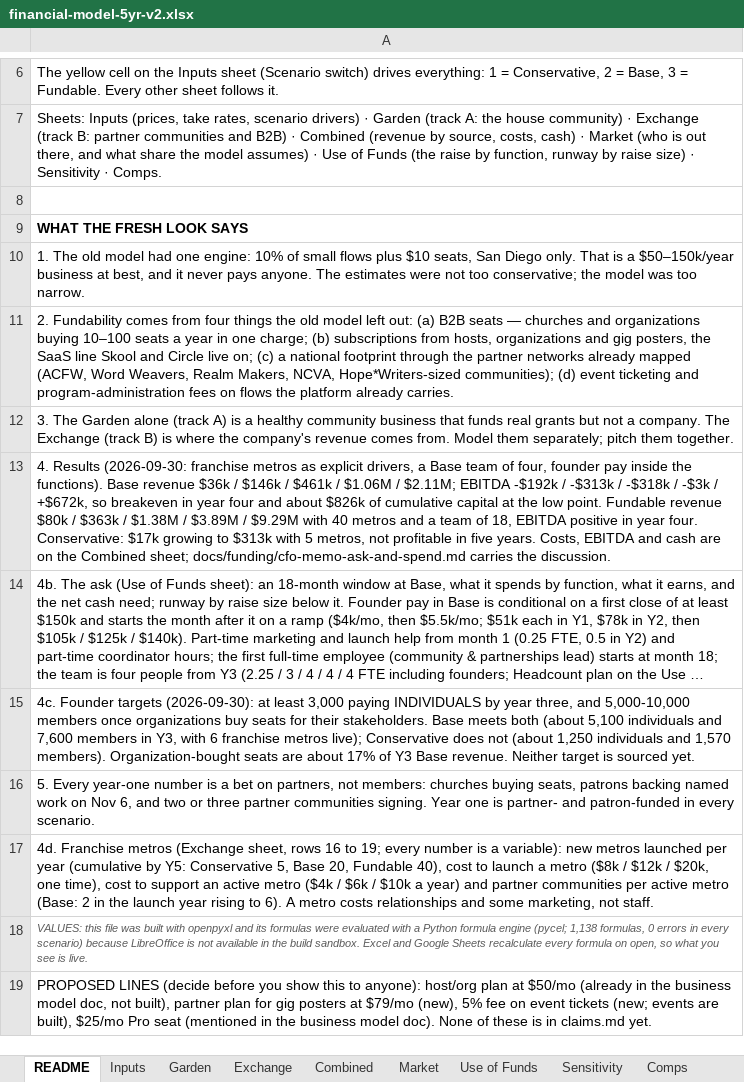
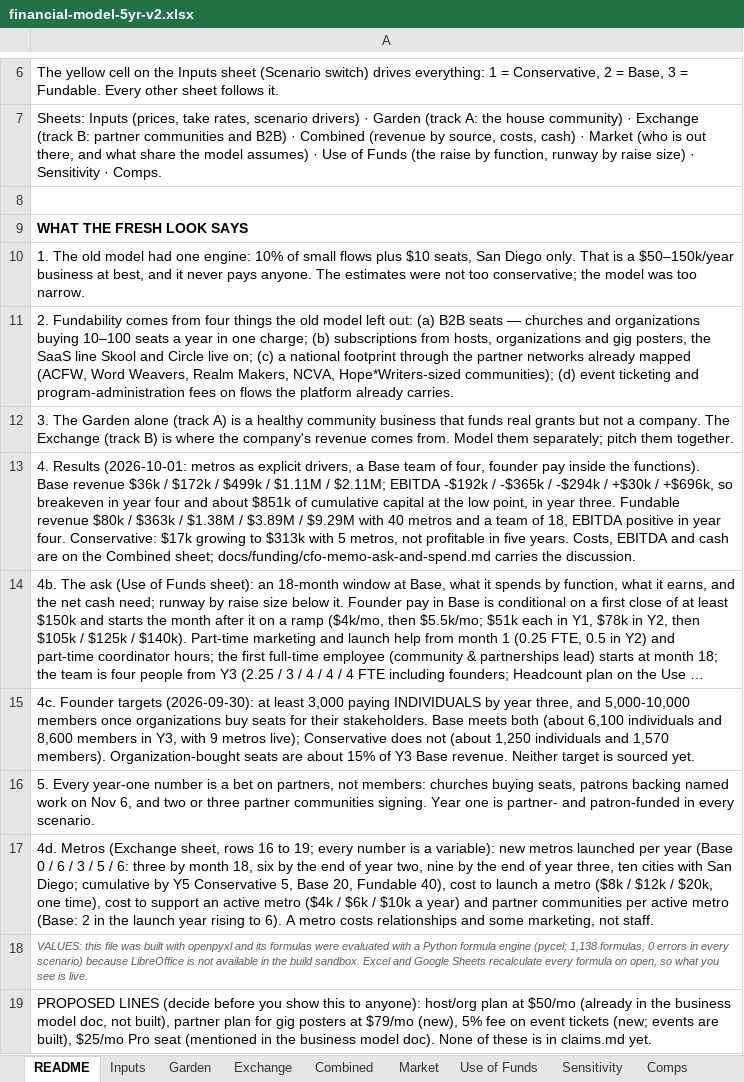
Before and after one commit to rockodragon/wonderwall, an Excel workbook: docs/financial-model-5yr-v2.xlsx, sheet README, drawn as a sheet; only a part is shown, gaps mark what is left out; long unchanged cells end in …; values as stored, in another font and other column widths than the file's, no borders; the diff names each change by its address in the sheet, - before the commit and + after, or states it on an @@ line.

```diff
--- a/docs/financial-model-5yr-v2.xlsx (sheet README)
+++ b/docs/financial-model-5yr-v2.xlsx (sheet README)
-A13: 4. Results (2026-09-30: franchise metros as explicit drivers, a Base team of four, founder pay inside the functions). Base revenue $36k / $146k / $461k / $1.06M / $2.11M; EBITDA -$192k / -$313k / -$318k / -$3k / +$672k, so breakeven in year four and about $826k of cumulative capital at the low point. Fundable revenue…
+A13: 4. Results (2026-10-01: metros as explicit drivers, a Base team of four, founder pay inside the functions). Base revenue $36k / $172k / $499k / $1.11M / $2.11M; EBITDA -$192k / -$365k / -$294k / +$30k / +$696k, so breakeven in year four and about $851k of cumulative capital at the low point, in year three. Fundable revenue…
-A15: …both (about 5,100 individuals and 7,600 members in Y3, with 6 franchise metros live); Conservative does not (about 1,250 individuals and 1,570 members). Organization-bought seats are about 17% of Y3…
+A15: …both (about 6,100 individuals and 8,600 members in Y3, with 9 metros live); Conservative does not (about 1,250 individuals and 1,570 members). Organization-bought seats are about 15% of Y3…
-A17: 4d. Franchise metros (Exchange sheet, rows 16 to 19; every number is a variable): new metros launched per year (cumulative by Y5: Conservative 5,…
+A17: 4d. Metros (Exchange sheet, rows 16 to 19; every number is a variable): new metros launched per year (Base 0 / 6 / 3 / 5 / 6: three by month 18, six by the end of year two, nine by the end of year three, ten cities with San Diego; cumulative by Y5 Conservative 5,…
```
Also changed, not shown: sheet Combined, sheet Exchange, sheet Use of Funds, sheet Inputs, sheet Sensitivity, sheet Market, 11 other files.
